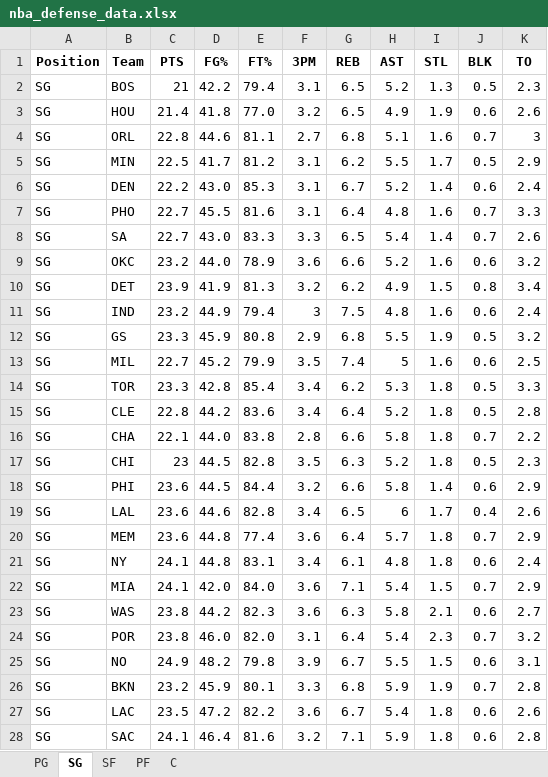
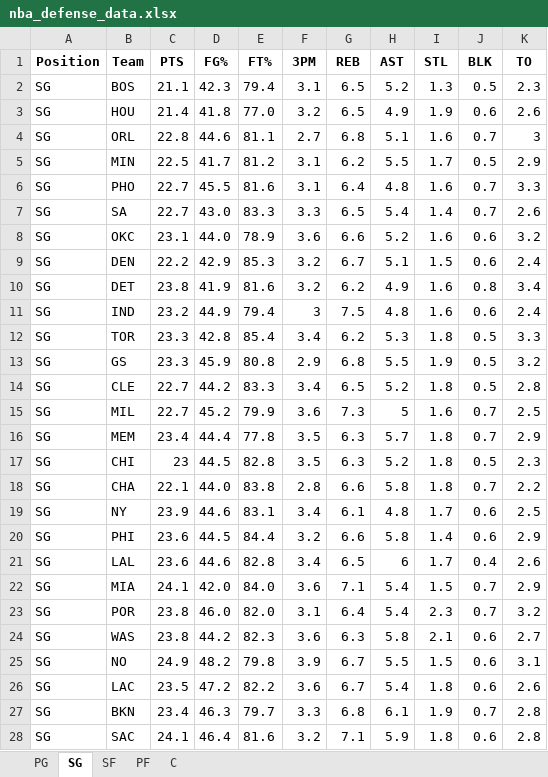
Before and after one commit to mithun-s14/prop_model, an Excel workbook: backend/nba_defense_data.xlsx, sheet SG, drawn as a sheet; only a part is shown; values as stored, in another font and other column widths than the file's, no borders; removed rows and columns are numbered as before the commit, all else as after; the diff covers the shown part only; the diff names each change by its address in the sheet, - before the commit and + after, or states it on an @@ line.

```diff
--- a/backend/nba_defense_data.xlsx (sheet SG)
+++ b/backend/nba_defense_data.xlsx (sheet SG)
-C2 (PTS): 21
+C2 (PTS): 21.1
-D2 (FG%): 42.2
+D2 (FG%): 42.3
-row 6: SG | DEN | 22.2 | 43.0 | 85.3 | 3.1 | 6.7 | 5.2 | 1.4 | 0.6 | 2.4
-C8 (PTS): 23.2
+C8 (PTS): 23.1
+row 9: SG | DEN | 22.2 | 42.9 | 85.3 | 3.2 | 6.7 | 5.1 | 1.5 | 0.6 | 2.4
-C10 (PTS): 23.9
+C10 (PTS): 23.8
-E10 (FT%): 81.3
+E10 (FT%): 81.6
-I10 (STL): 1.5
+I10 (STL): 1.6
@@ row 14 moved to row 12: SG @@
-row 13: SG | MIL | 22.7 | 45.2 | 79.9 | 3.5 | 7.4 | 5 | 1.6 | 0.6 | 2.5
-C14 (PTS): 22.8
+C14 (PTS): 22.7
-E14 (FT%): 83.6
+E14 (FT%): 83.3
-G14 (REB): 6.4
+G14 (REB): 6.5
+row 15: SG | MIL | 22.7 | 45.2 | 79.9 | 3.6 | 7.3 | 5 | 1.6 | 0.7 | 2.5
+row 16: SG | MEM | 23.4 | 44.4 | 77.8 | 3.5 | 6.3 | 5.7 | 1.8 | 0.7 | 2.9
+row 19: SG | NY | 23.9 | 44.6 | 83.1 | 3.4 | 6.1 | 4.8 | 1.7 | 0.6 | 2.5
-row 20: SG | MEM | 23.6 | 44.8 | 77.4 | 3.6 | 6.4 | 5.7 | 1.8 | 0.7 | 2.9
-row 21: SG | NY | 24.1 | 44.8 | 83.1 | 3.4 | 6.1 | 4.8 | 1.8 | 0.6 | 2.4
@@ row 24 moved to row 23: SG @@
-row 26: SG | BKN | 23.2 | 45.9 | 80.1 | 3.3 | 6.8 | 5.9 | 1.9 | 0.7 | 2.8
+row 27: SG | BKN | 23.4 | 46.3 | 79.7 | 3.3 | 6.8 | 6.1 | 1.9 | 0.7 | 2.8
```
Also changed, not shown: 1 moved row and 2 edited cells elsewhere in this sheet, sheet C, sheet PG, sheet PF, sheet SF, 3 other files.
